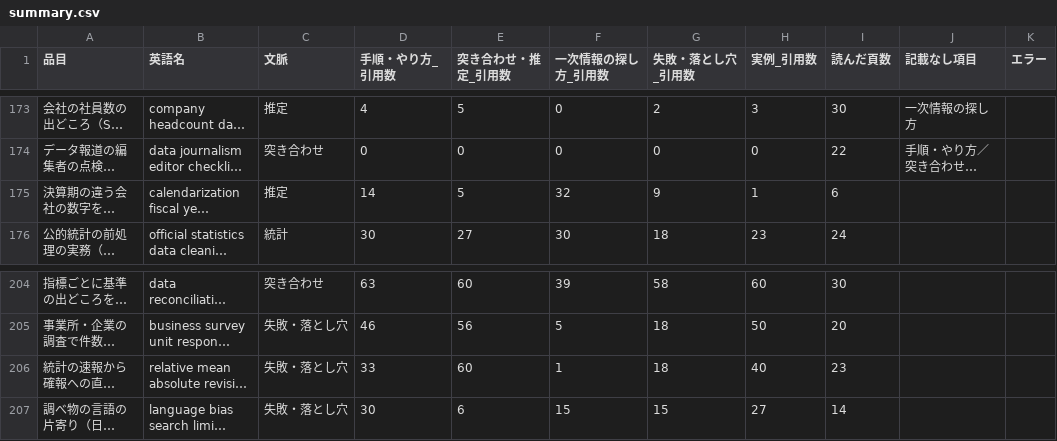
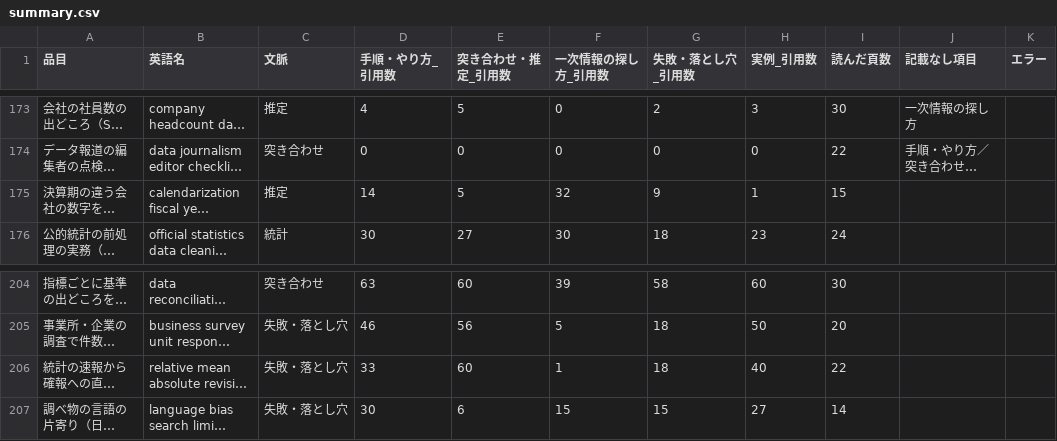
Before and after one commit to a-one-road-official/Researcher, a CSV file: researcher/out/research_method/summary.csv, drawn as a sheet; only a part is shown, gaps mark what is left out; long unchanged cells end in …; the diff covers the shown part only; the diff names each change by its address in the sheet, - before the commit and + after, or states it on an @@ line.

```diff
--- a/researcher/out/research_method/summary.csv
+++ b/researcher/out/research_method/summary.csv
-I175 (読んだ頁数): 6
+I175 (読んだ頁数): 15
-I206 (読んだ頁数): 23
+I206 (読んだ頁数): 22
```
Also changed, not shown: 17 edited cells elsewhere in this file, researcher/out/research_method/cross.csv, 33 other files.
